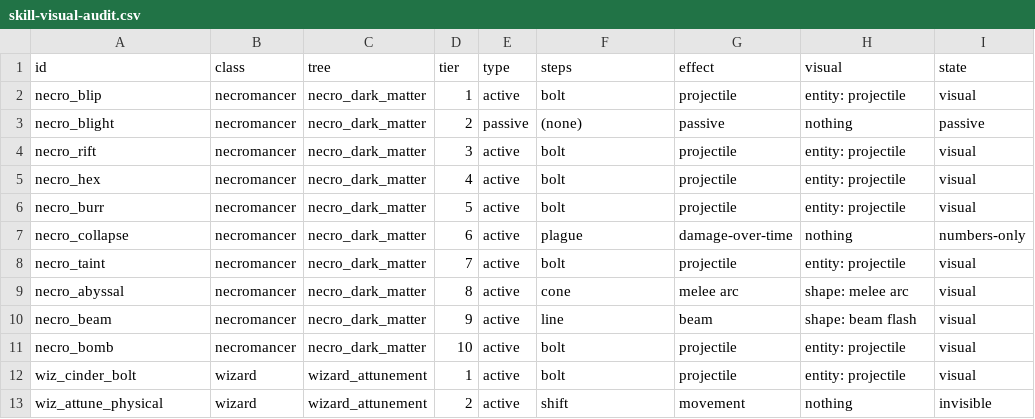
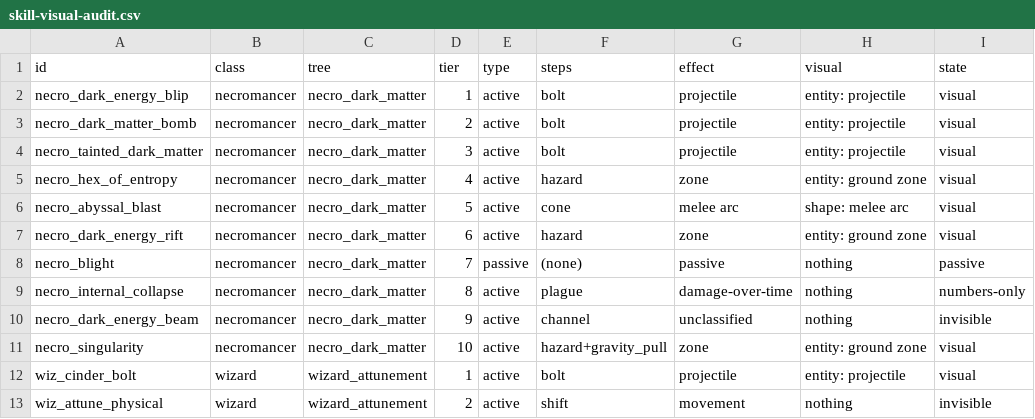
Before and after one commit to spacemangames55555/Rumblejam, a CSV file: docs/skill-visual-audit.csv, drawn as a sheet; only a part is shown.

```diff
--- a/docs/skill-visual-audit.csv
+++ b/docs/skill-visual-audit.csv
@@ -1,12 +1,12 @@
 id,class,tree,tier,type,steps,effect,visual,state
-"necro_blip","necromancer","necro_dark_matter","1","active","bolt","projectile","entity: projectile","visual"
-"necro_blight","necromancer","necro_dark_matter","2","passive","(none)","passive","nothing","passive"
-"necro_rift","necromancer","necro_dark_matter","3","active","bolt","projectile","entity: projectile","visual"
-"necro_hex","necromancer","necro_dark_matter","4","active","bolt","projectile","entity: projectile","visual"
-"necro_burr","necromancer","necro_dark_matter","5","active","bolt","projectile","entity: projectile","visual"
-"necro_collapse","necromancer","necro_dark_matter","6","active","plague","damage-over-time","nothing","numbers-only"
-"necro_taint","necromancer","necro_dark_matter","7","active","bolt","projectile","entity: projectile","visual"
-"necro_abyssal","necromancer","necro_dark_matter","8","active","cone","melee arc","shape: melee arc","visual"
-"necro_beam","necromancer","necro_dark_matter","9","active","line","beam","shape: beam flash","visual"
-"necro_bomb","necromancer","necro_dark_matter","10","active","bolt","projectile","entity: projectile","visual"
+"necro_dark_energy_blip","necromancer","necro_dark_matter","1","active","bolt","projectile","entity: projectile","visual"
+"necro_dark_matter_bomb","necromancer","necro_dark_matter","2","active","bolt","projectile","entity: projectile","visual"
+"necro_tainted_dark_matter","necromancer","necro_dark_matter","3","active","bolt","projectile","entity: projectile","visual"
+"necro_hex_of_entropy","necromancer","necro_dark_matter","4","active","hazard","zone","entity: ground zone","visual"
+"necro_abyssal_blast","necromancer","necro_dark_matter","5","active","cone","melee arc","shape: melee arc","visual"
+"necro_dark_energy_rift","necromancer","necro_dark_matter","6","active","hazard","zone","entity: ground zone","visual"
+"necro_blight","necromancer","necro_dark_matter","7","passive","(none)","passive","nothing","passive"
+"necro_internal_collapse","necromancer","necro_dark_matter","8","active","plague","damage-over-time","nothing","numbers-only"
+"necro_dark_energy_beam","necromancer","necro_dark_matter","9","active","channel","unclassified","nothing","invisible"
+"necro_singularity","necromancer","necro_dark_matter","10","active","hazard+gravity_pull","zone","entity: ground zone","visual"
 "wiz_cinder_bolt","wizard","wizard_attunement","1","active","bolt","projectile","entity: projectile","visual"
```
Also changed, not shown: 5 other files.
